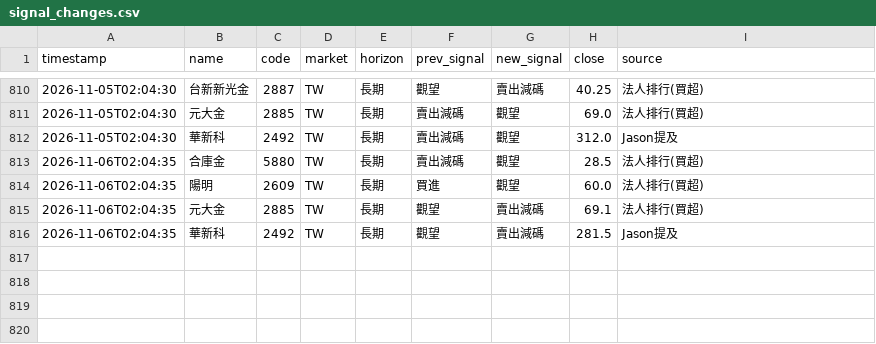
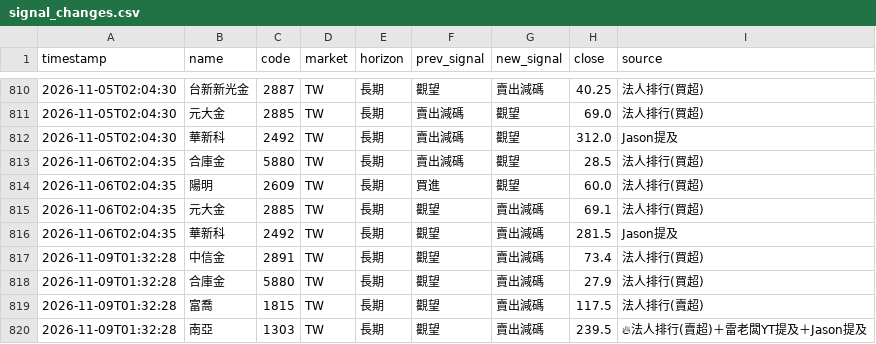
Before and after one commit to rick20121223-crypto/tw-stock-sop, a CSV file: data/signal_changes.csv, drawn as a sheet; only a part is shown, gaps mark what is left out.

```diff
--- a/data/signal_changes.csv
+++ b/data/signal_changes.csv
@@ -816 +816,5 @@ timestamp,name,code,market,horizon,prev_signal,new_signal,close,source
 2026-11-06T02:04:35,華新科,2492,TW,長期,觀望,賣出減碼,281.5,Jason提及
+2026-11-09T01:32:28,中信金,2891,TW,長期,觀望,賣出減碼,73.4,法人排行(買超)
+2026-11-09T01:32:28,合庫金,5880,TW,長期,觀望,賣出減碼,27.9,法人排行(買超)
+2026-11-09T01:32:28,富喬,1815,TW,長期,觀望,賣出減碼,117.5,法人排行(賣超)
+2026-11-09T01:32:28,南亞,1303,TW,長期,觀望,賣出減碼,239.5,🔥法人排行(賣超)＋雷老闆YT提及＋Jason提及
```
Also changed, not shown: data/signal_log.csv, 2 other files.
